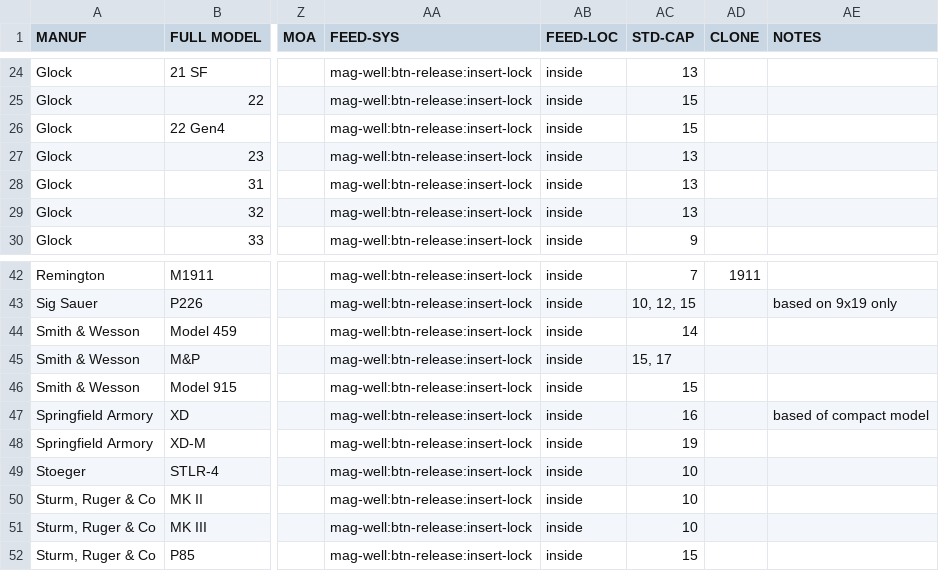
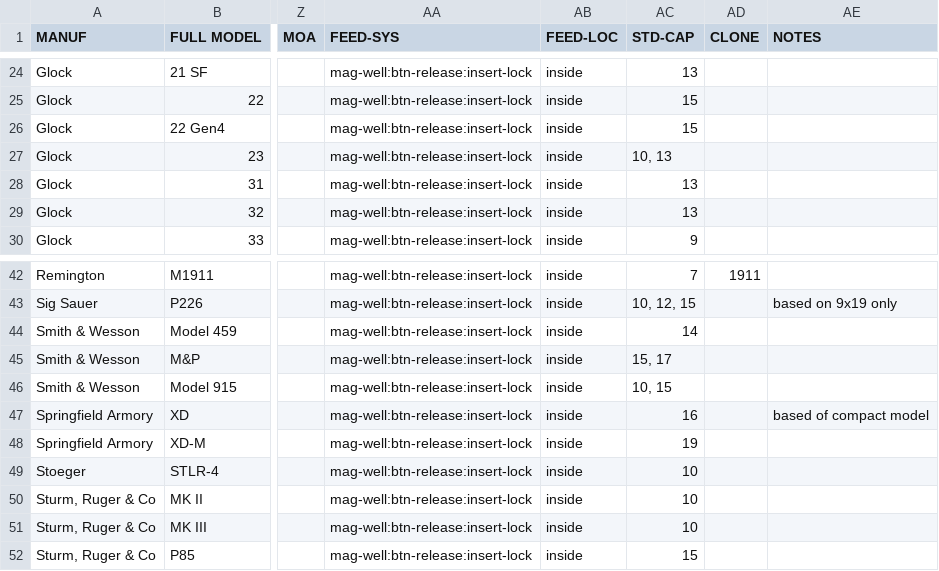
Before and after one commit to D-V-Patterson/PyMSDb, a TSV file: pymsdb/data/firearm_specs.tsv, drawn as a sheet; only a part is shown, gaps mark what is left out; the diff names each change by its address in the sheet, - before the commit and + after, or states it on an @@ line.

```diff
--- a/pymsdb/data/firearm_specs.tsv
+++ b/pymsdb/data/firearm_specs.tsv
-AC27 (STD-CAP): 13
+AC27 (STD-CAP): 10, 13
-AC46 (STD-CAP): 15
+AC46 (STD-CAP): 10, 15
```
Also changed, not shown: pymsdb/data/msdb.tsv.
